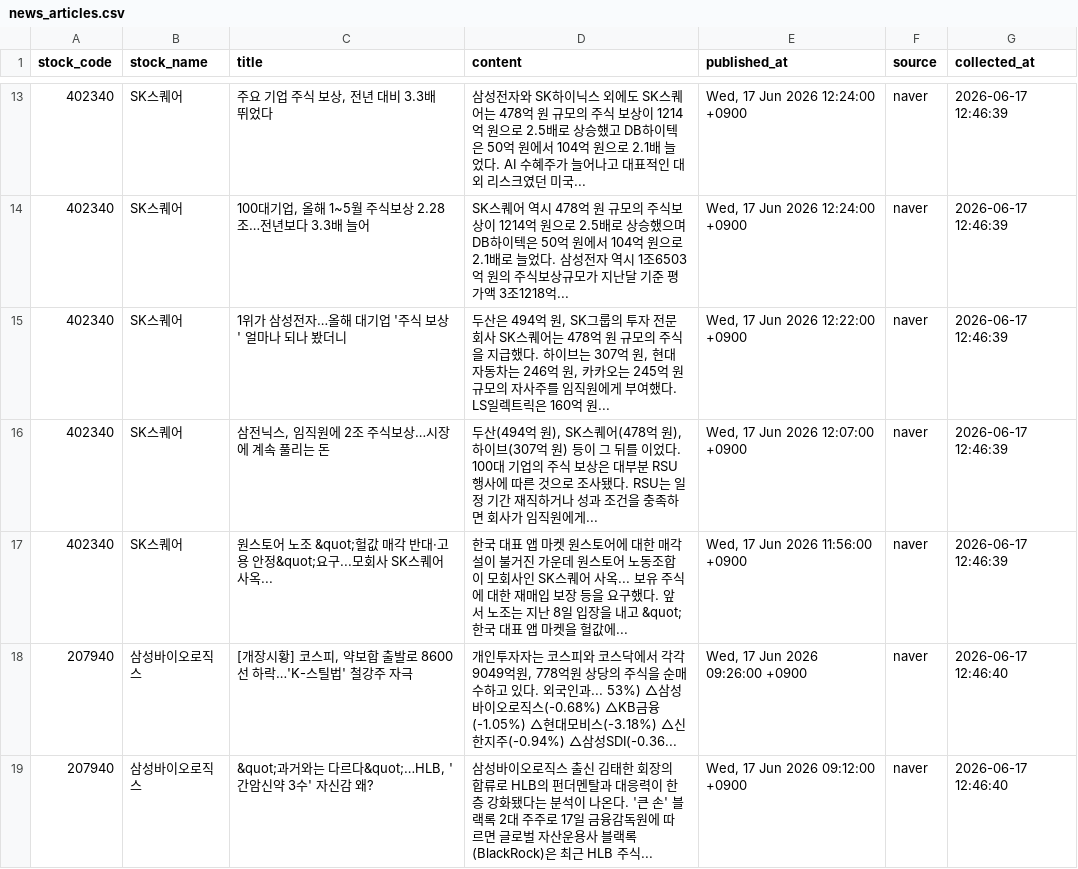
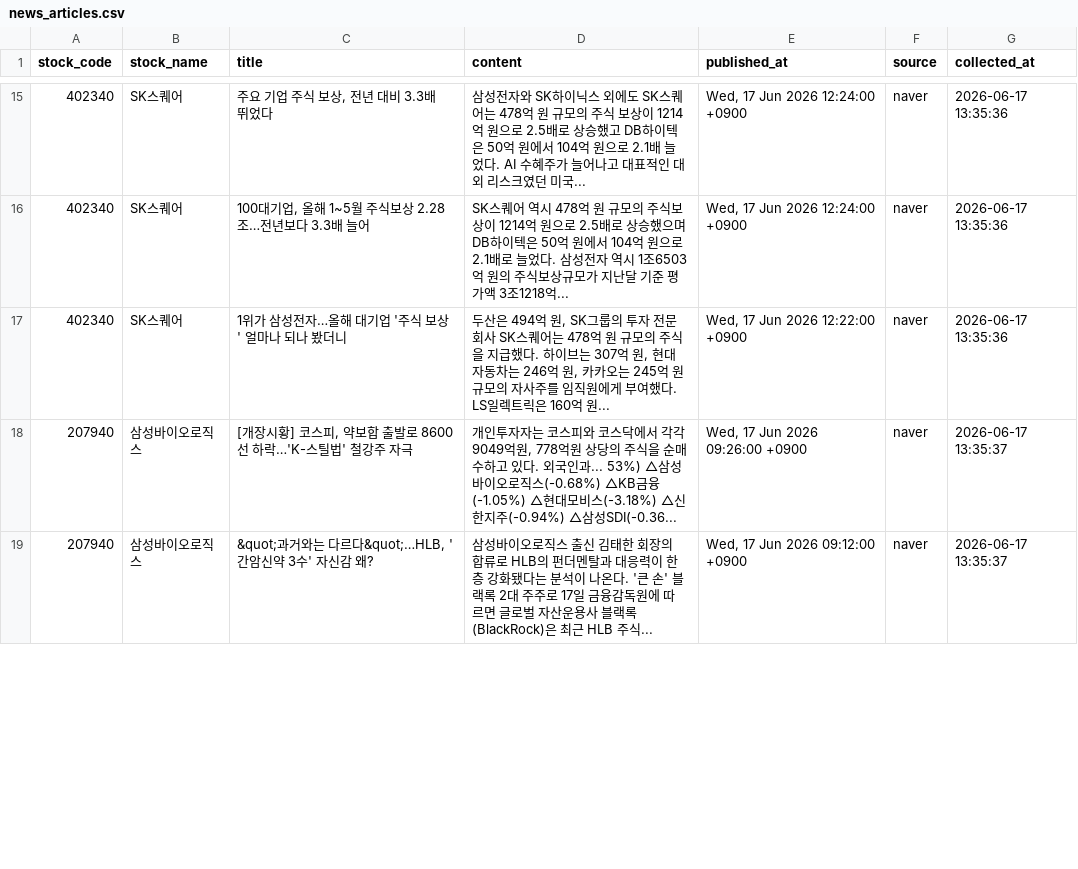
Before and after one commit to jwdebbie/quant-ai-server, a CSV file: data/news_articles.csv, drawn as a sheet; only a part is shown, gaps mark what is left out; the diff covers the shown part only.

```diff
--- a/data/news_articles.csv
+++ b/data/news_articles.csv
@@ -13,7 +15,5 @@
-402340,SK스퀘어,"주요 기업 주식 보상, 전년 대비 3.3배 뛰었다",삼성전자와 SK하이닉스 외에도 SK스퀘어는 478억 원 규모의 주식 보상이 1214억 원으로 2.5배로 상승했고 DB하이텍은 50억 원에서 104억 원으로 2.1배 늘었다. AI 수혜주가 늘어나고 대표적인 대외 리스크였던 미국... ,"Wed, 17 Jun 2026 12:24:00 +0900",naver,2026-06-17 12:46:39
-402340,SK스퀘어,"100대기업, 올해 1~5월 주식보상 2.28조…전년보다 3.3배 늘어",SK스퀘어 역시 478억 원 규모의 주식보상이 1214억 원으로 2.5배로 상승했으며 DB하이텍은 50억 원에서 104억 원으로 2.1배로 늘었다. 삼성전자 역시 1조6503억 원의 주식보상규모가 지난달 기준 평가액 3조1218억... ,"Wed, 17 Jun 2026 12:24:00 +0900",naver,2026-06-17 12:46:39
-402340,SK스퀘어,1위가 삼성전자…올해 대기업 '주식 보상' 얼마나 되나 봤더니,"두산은 494억 원, SK그룹의 투자 전문 회사 SK스퀘어는 478억 원 규모의 주식을 지급했다. 하이브는 307억 원, 현대자동차는 246억 원, 카카오는 245억 원 규모의 자사주를 임직원에게 부여했다. LS일렉트릭은 160억 원... ","Wed, 17 Jun 2026 12:22:00 +0900",naver,2026-06-17 12:46:39
-402340,SK스퀘어,"삼전닉스, 임직원에 2조 주식보상…시장에 계속 풀리는 돈","두산(494억 원), SK스퀘어(478억 원), 하이브(307억 원) 등이 그 뒤를 이었다. 100대 기업의 주식 보상은 대부분 RSU 행사에 따른 것으로 조사됐다. RSU는 일정 기간 재직하거나 성과 조건을 충족하면 회사가 임직원에게... ","Wed, 17 Jun 2026 12:07:00 +0900",naver,2026-06-17 12:46:39
-402340,SK스퀘어,원스토어 노조 &quot;헐값 매각 반대·고용 안정&quot;요구...모회사 SK스퀘어 사옥...,한국 대표 앱 마켓 원스토어에 대한 매각설이 불거진 가운데 원스토어 노동조합이 모회사인 SK스퀘어 사옥... 보유 주식에 대한 재매입 보장 등을 요구했다. 앞서 노조는 지난 8일 입장을 내고 &quot;한국 대표 앱 마켓을 헐값에... ,"Wed, 17 Jun 2026 11:56:00 +0900",naver,2026-06-17 12:46:39
-207940,삼성바이오로직스,"[개장시황] 코스피, 약보합 출발로 8600선 하락…'K-스틸법' 철강주 자극","개인투자자는 코스피와 코스닥에서 각각 9049억원, 778억원 상당의 주식을 순매수하고 있다. 외국인과... 53%) △삼성바이오로직스(-0.68%) △KB금융(-1.05%) △현대모비스(-3.18%) △신한지주(-0.94%) △삼성SDI(-0.36... ","Wed, 17 Jun 2026 09:26:00 +0900",naver,2026-06-17 12:46:40
-207940,삼성바이오로직스,"&quot;과거와는 다르다&quot;…HLB, '간암신약 3수' 자신감 왜?",삼성바이오로직스 출신 김태한 회장의 합류로 HLB의 펀더멘탈과 대응력이 한층 강화됐다는 분석이 나온다. '큰 손' 블랙록 2대 주주로 17일 금융감독원에 따르면 글로벌 자산운용사 블랙록(BlackRock)은 최근 HLB 주식... ,"Wed, 17 Jun 2026 09:12:00 +0900",naver,2026-06-17 12:46:40
+402340,SK스퀘어,"주요 기업 주식 보상, 전년 대비 3.3배 뛰었다",삼성전자와 SK하이닉스 외에도 SK스퀘어는 478억 원 규모의 주식 보상이 1214억 원으로 2.5배로 상승했고 DB하이텍은 50억 원에서 104억 원으로 2.1배 늘었다. AI 수혜주가 늘어나고 대표적인 대외 리스크였던 미국... ,"Wed, 17 Jun 2026 12:24:00 +0900",naver,2026-06-17 13:35:36
+402340,SK스퀘어,"100대기업, 올해 1~5월 주식보상 2.28조…전년보다 3.3배 늘어",SK스퀘어 역시 478억 원 규모의 주식보상이 1214억 원으로 2.5배로 상승했으며 DB하이텍은 50억 원에서 104억 원으로 2.1배로 늘었다. 삼성전자 역시 1조6503억 원의 주식보상규모가 지난달 기준 평가액 3조1218억... ,"Wed, 17 Jun 2026 12:24:00 +0900",naver,2026-06-17 13:35:36
+402340,SK스퀘어,1위가 삼성전자…올해 대기업 '주식 보상' 얼마나 되나 봤더니,"두산은 494억 원, SK그룹의 투자 전문 회사 SK스퀘어는 478억 원 규모의 주식을 지급했다. 하이브는 307억 원, 현대자동차는 246억 원, 카카오는 245억 원 규모의 자사주를 임직원에게 부여했다. LS일렉트릭은 160억 원... ","Wed, 17 Jun 2026 12:22:00 +0900",naver,2026-06-17 13:35:36
+207940,삼성바이오로직스,"[개장시황] 코스피, 약보합 출발로 8600선 하락…'K-스틸법' 철강주 자극","개인투자자는 코스피와 코스닥에서 각각 9049억원, 778억원 상당의 주식을 순매수하고 있다. 외국인과... 53%) △삼성바이오로직스(-0.68%) △KB금융(-1.05%) △현대모비스(-3.18%) △신한지주(-0.94%) △삼성SDI(-0.36... ","Wed, 17 Jun 2026 09:26:00 +0900",naver,2026-06-17 13:35:37
+207940,삼성바이오로직스,"&quot;과거와는 다르다&quot;…HLB, '간암신약 3수' 자신감 왜?",삼성바이오로직스 출신 김태한 회장의 합류로 HLB의 펀더멘탈과 대응력이 한층 강화됐다는 분석이 나온다. '큰 손' 블랙록 2대 주주로 17일 금융감독원에 따르면 글로벌 자산운용사 블랙록(BlackRock)은 최근 HLB 주식... ,"Wed, 17 Jun 2026 09:12:00 +0900",naver,2026-06-17 13:35:37
```
Also changed, not shown: 4 added rows, 2 removed rows and 83 edited cells elsewhere in this file, 4 other files.
